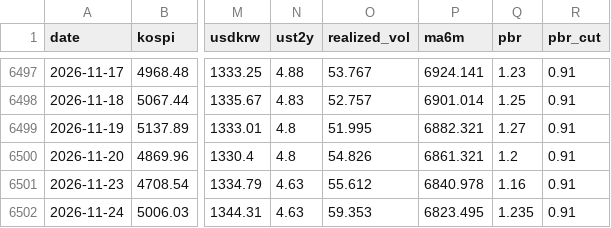
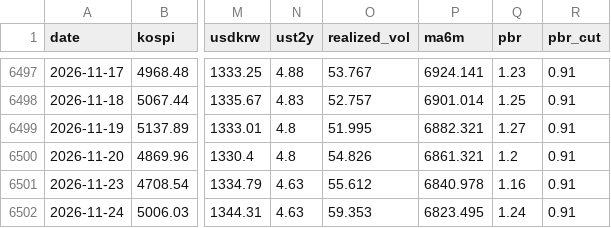
Before and after one commit to dangnani-pixel/kospi-bottom-model, a CSV file: signals_daily.csv, drawn as a sheet; only a part is shown, gaps mark what is left out; the diff names each change by its address in the sheet, - before the commit and + after, or states it on an @@ line.

```diff
--- a/signals_daily.csv
+++ b/signals_daily.csv
-Q6502 (pbr): 1.235
+Q6502 (pbr): 1.24
```
Also changed, not shown: pbr_history.csv, 1 other file.
